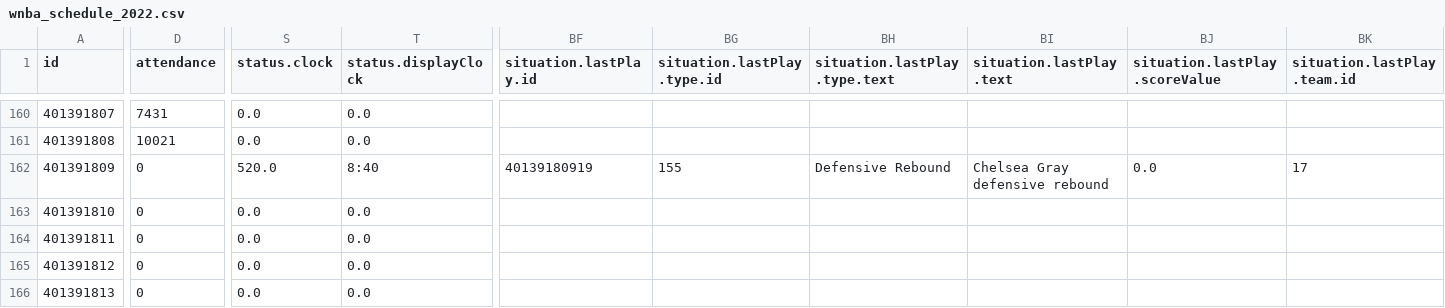
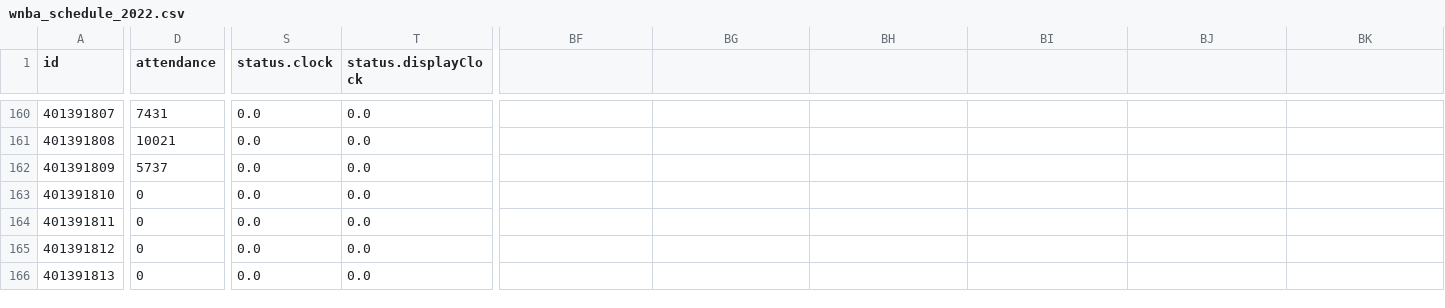
Before and after one commit to sportsdataverse/wehoop-data, a CSV file: wnba/schedules/csv/wnba_schedule_2022.csv, drawn as a sheet; only a part is shown, gaps mark what is left out; the diff covers the shown part only; the diff names each change by its address in the sheet, - before the commit and + after, or states it on an @@ line.

Commit message:
WNBA and WBB Play-by-Play and Schedules update

```diff
--- a/wnba/schedules/csv/wnba_schedule_2022.csv
+++ b/wnba/schedules/csv/wnba_schedule_2022.csv
-BF1: situation.lastPlay.id
+BF1: (empty)
-BG1: situation.lastPlay.type.id
+BG1: (empty)
-BH1: situation.lastPlay.type.text
+BH1: (empty)
-BI1: situation.lastPlay.text
+BI1: (empty)
-BJ1: situation.lastPlay.scoreValue
+BJ1: (empty)
-BK1: situation.lastPlay.team.id
+BK1: (empty)
-D162 (attendance): 0
+D162 (attendance): 5737
-S162 (status.clock): 520.0
+S162 (status.clock): 0.0
-T162 (status.displayClock): 8:40
+T162 (status.displayClock): 0.0
-BF162: 40139180919
+BF162: (empty)
-BG162: 155
+BG162: (empty)
-BH162: Defensive Rebound
+BH162: (empty)
-BI162: Chelsea Gray defensive rebound
+BI162: (empty)
-BJ162: 0.0
+BJ162: (empty)
-BK162: 17
+BK162: (empty)
```
Also changed, not shown: 8 edited cells elsewhere in this file, 11 other files.
